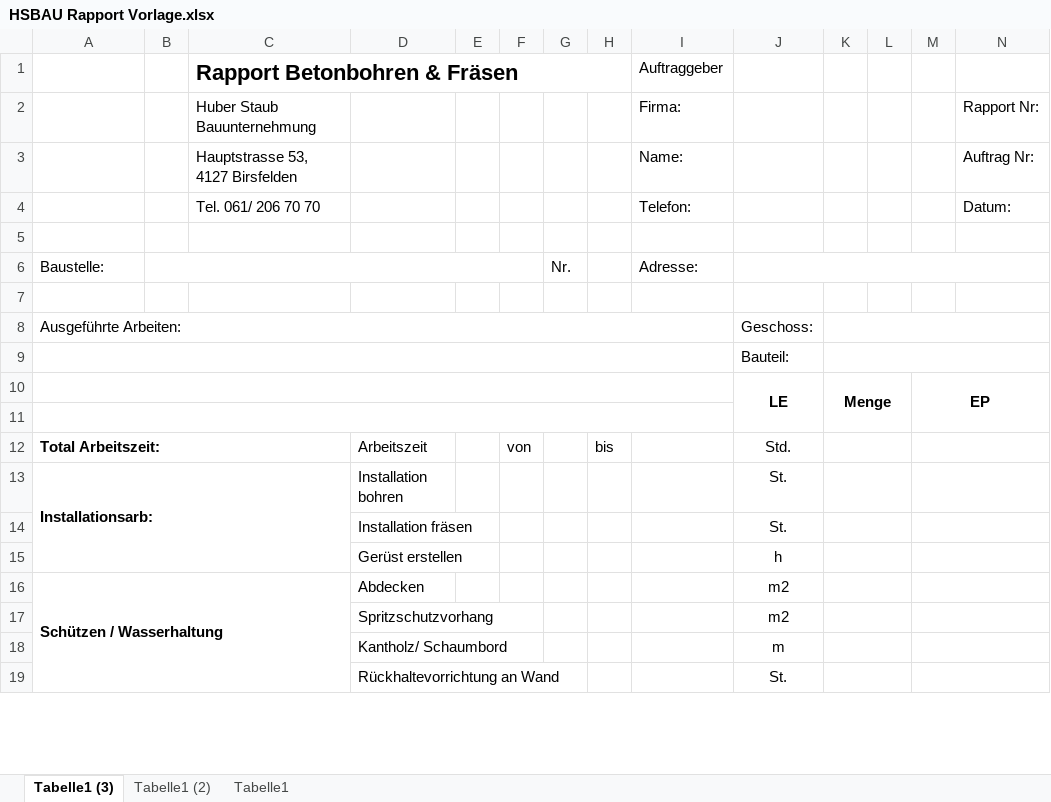
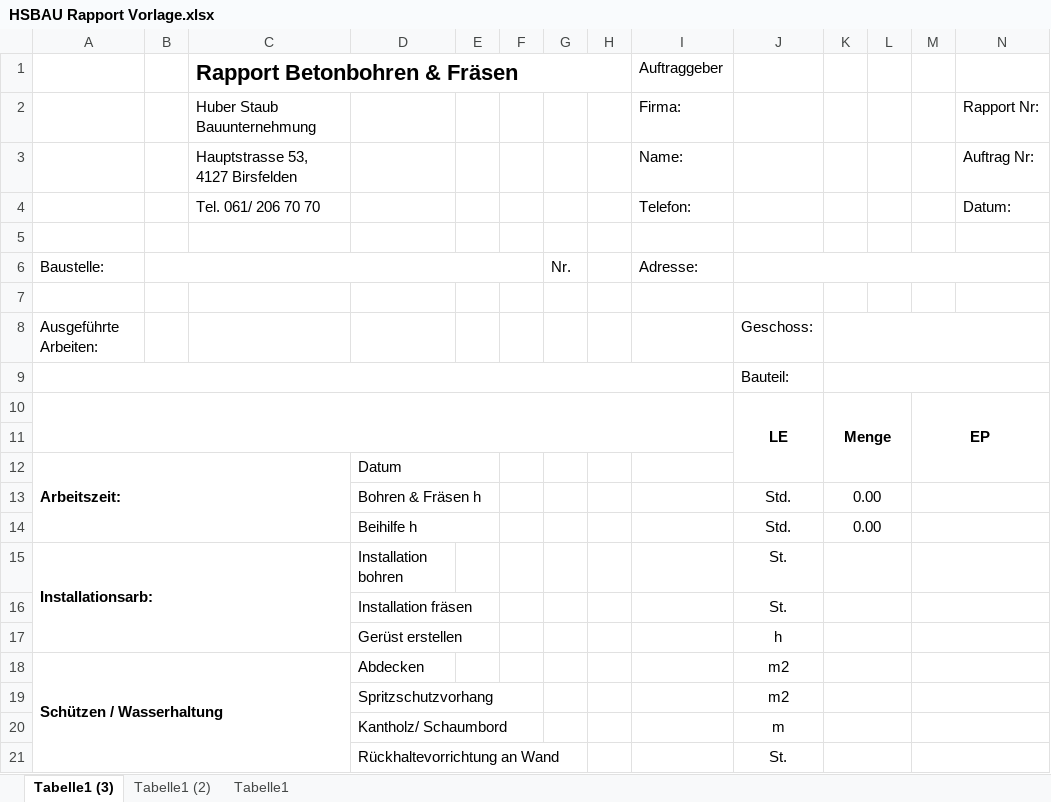
Before and after one commit to Finnhtml/HSBAU-Rapport-Eingabe, an Excel workbook: HSBAU Rapport Vorlage.xlsx, sheet Tabelle1 (3), drawn as a sheet; only a part is shown; values as stored, in another font and other column widths than the file's, no borders; charts and pictures not drawn; removed rows and columns are numbered as before the commit, all else as after; rows hold the shown columns only; the diff covers the shown part only; the diff names each change by its address in the sheet, - before the commit and + after, or states it on an @@ line.

```diff
--- a/HSBAU Rapport Vorlage.xlsx (sheet Tabelle1 (3))
+++ b/HSBAU Rapport Vorlage.xlsx (sheet Tabelle1 (3))
-A8:I8 merged
-A10:I10 merged
+A10:I11 merged
-A11:I11 merged
-row 12: Total Arbeitszeit: |  |  | Arbeitszeit |  | von |  | bis |  | Std.
+row 12: Arbeitszeit: |  |  | Datum
+row 13:  |  |  | Bohren & Fräsen h |  |  |  |  |  | Std. | 0.00
+row 14:  |  |  | Beihilfe h |  |  |  |  |  | Std. | 0.00
```
Also changed, not shown: 23 added rows, 26 removed rows, 6 edited cells, cell formats and merged cells elsewhere in this sheet, charts or pictures, 56 other files.
